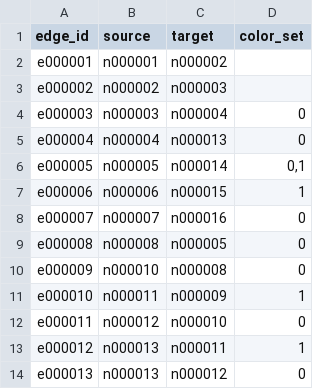
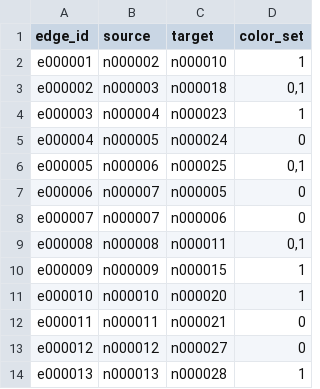
Before and after one commit to dsmutin/BubbleBlower, a TSV file: examples/reads/data/cfa/edges.tsv, drawn as a sheet; only a part is shown; the diff covers the shown part only.

```diff
--- a/examples/reads/data/cfa/edges.tsv
+++ b/examples/reads/data/cfa/edges.tsv
@@ -1,14 +1,14 @@
 edge_id	source	target	color_set
-e000001	n000001	n000002	
-e000002	n000002	n000003	
-e000003	n000003	n000004	0
-e000004	n000004	n000013	0
-e000005	n000005	n000014	0,1
-e000006	n000006	n000015	1
-e000007	n000007	n000016	0
-e000008	n000008	n000005	0
-e000009	n000010	n000008	0
-e000010	n000011	n000009	1
-e000011	n000012	n000010	0
-e000012	n000013	n000011	1
-e000013	n000013	n000012	0
+e000001	n000002	n000010	1
+e000002	n000003	n000018	0,1
+e000003	n000004	n000023	1
+e000004	n000005	n000024	0
+e000005	n000006	n000025	0,1
+e000006	n000007	n000005	0
+e000007	n000007	n000006	0
+e000008	n000008	n000011	0,1
+e000009	n000009	n000015	1
+e000010	n000010	n000020	1
+e000011	n000011	n000021	0
+e000012	n000012	n000027	0
+e000013	n000013	n000028	1
```
Also changed, not shown: 3 removed rows and 34 edited cells elsewhere in this file, examples/reads/data/cfa/nodes.tsv, examples/reads/data/reads/ground_truth/read_to_genome.tsv, 41 other files.
